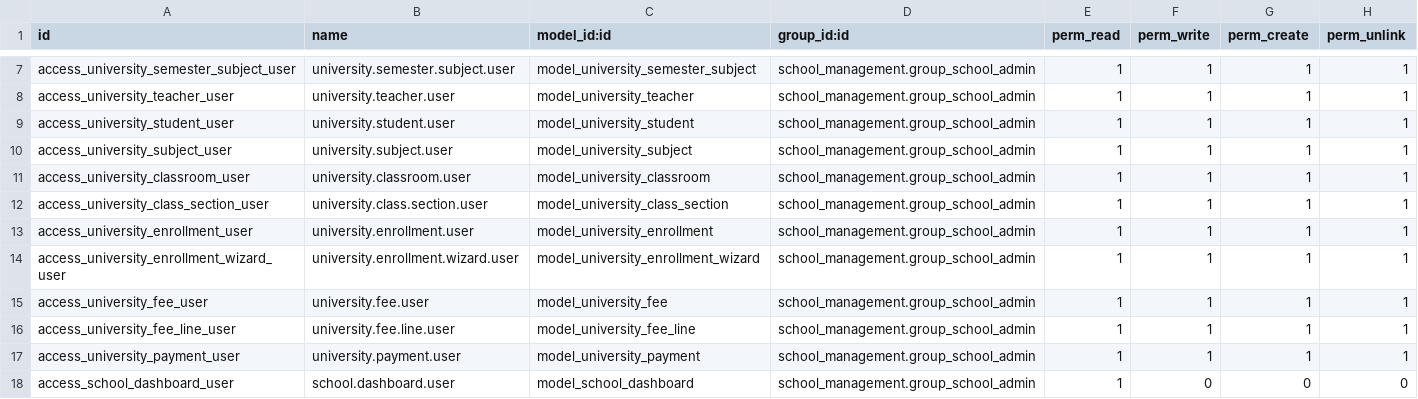
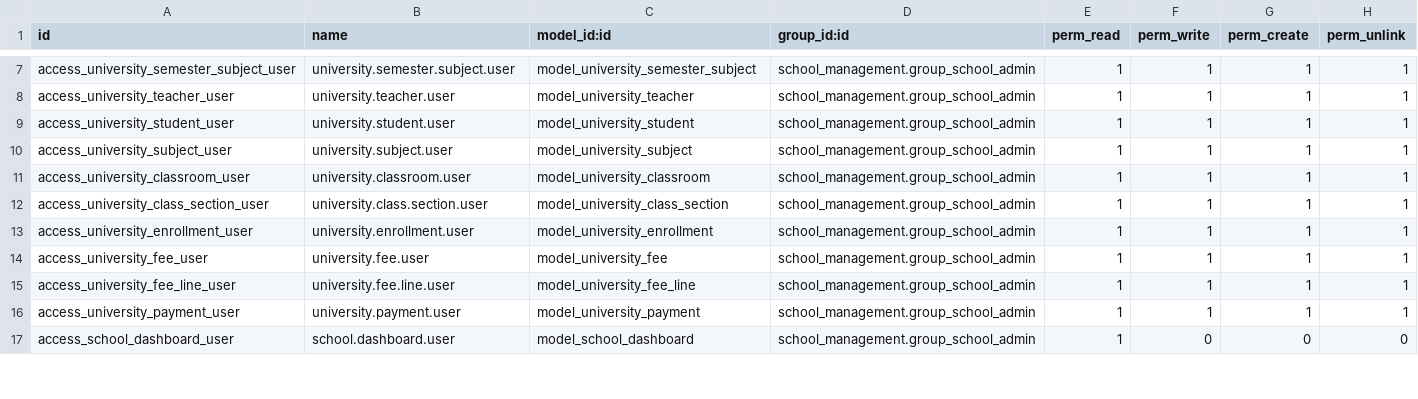
Before and after one commit to Sothearith22/odoo, a CSV file: custom/school_management/security/ir.model.access.csv, drawn as a sheet; only a part is shown, gaps mark what is left out; the diff covers the shown part only.

```diff
--- a/custom/school_management/security/ir.model.access.csv
+++ b/custom/school_management/security/ir.model.access.csv
@@ -13,3 +13,2 @@ access_university_class_section_user,university.class.section.user,model_univers
 access_university_enrollment_user,university.enrollment.user,model_university_enrollment,school_management.group_school_admin,1,1,1,1
-access_university_enrollment_wizard_user,university.enrollment.wizard.user,model_university_enrollment_wizard,school_management.group_school_admin,1,1,1,1
 access_university_fee_user,university.fee.user,model_university_fee,school_management.group_school_admin,1,1,1,1
```
Also changed, not shown: 10 added rows and 1 removed row elsewhere in this file, 49 other files.
